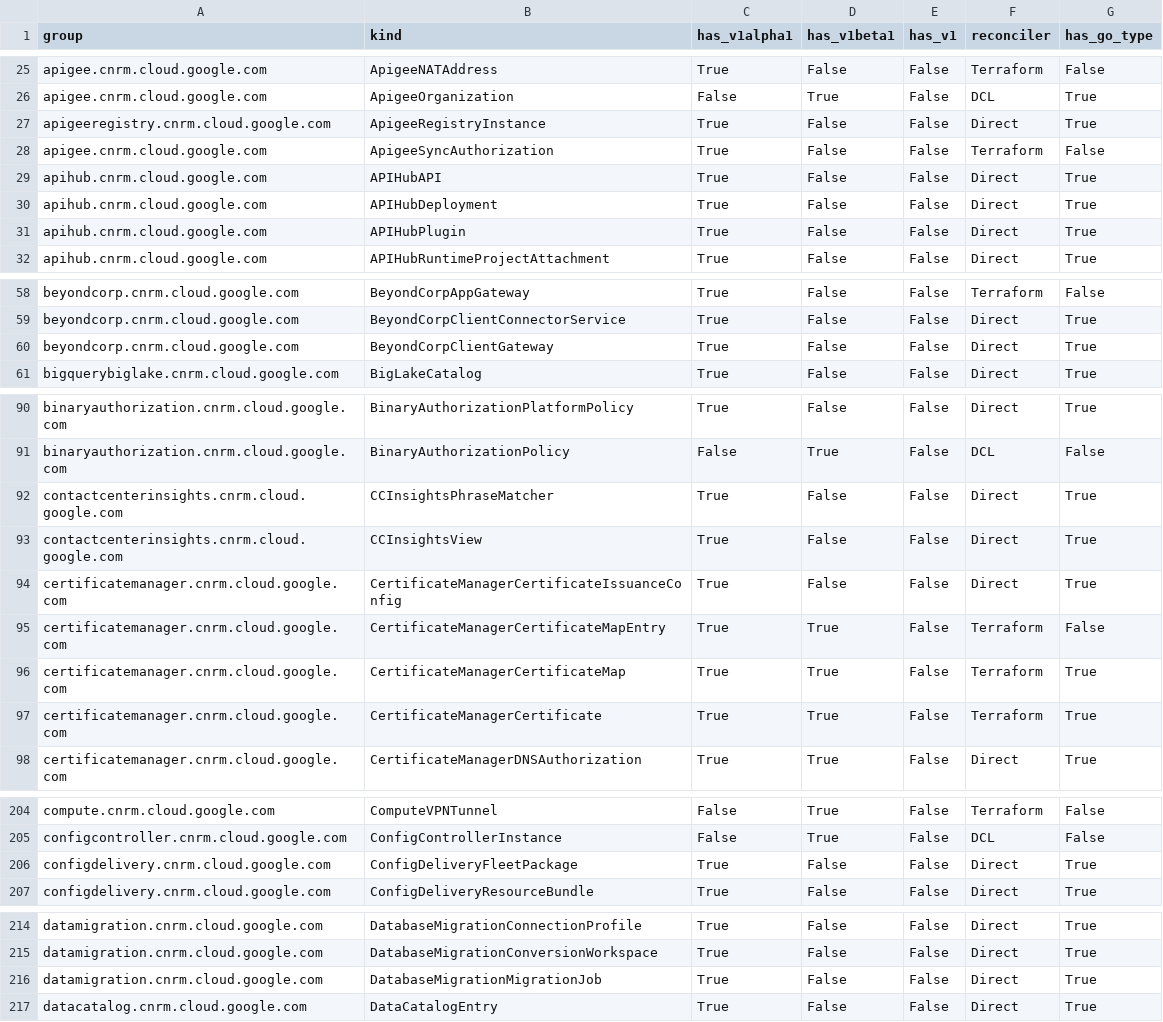
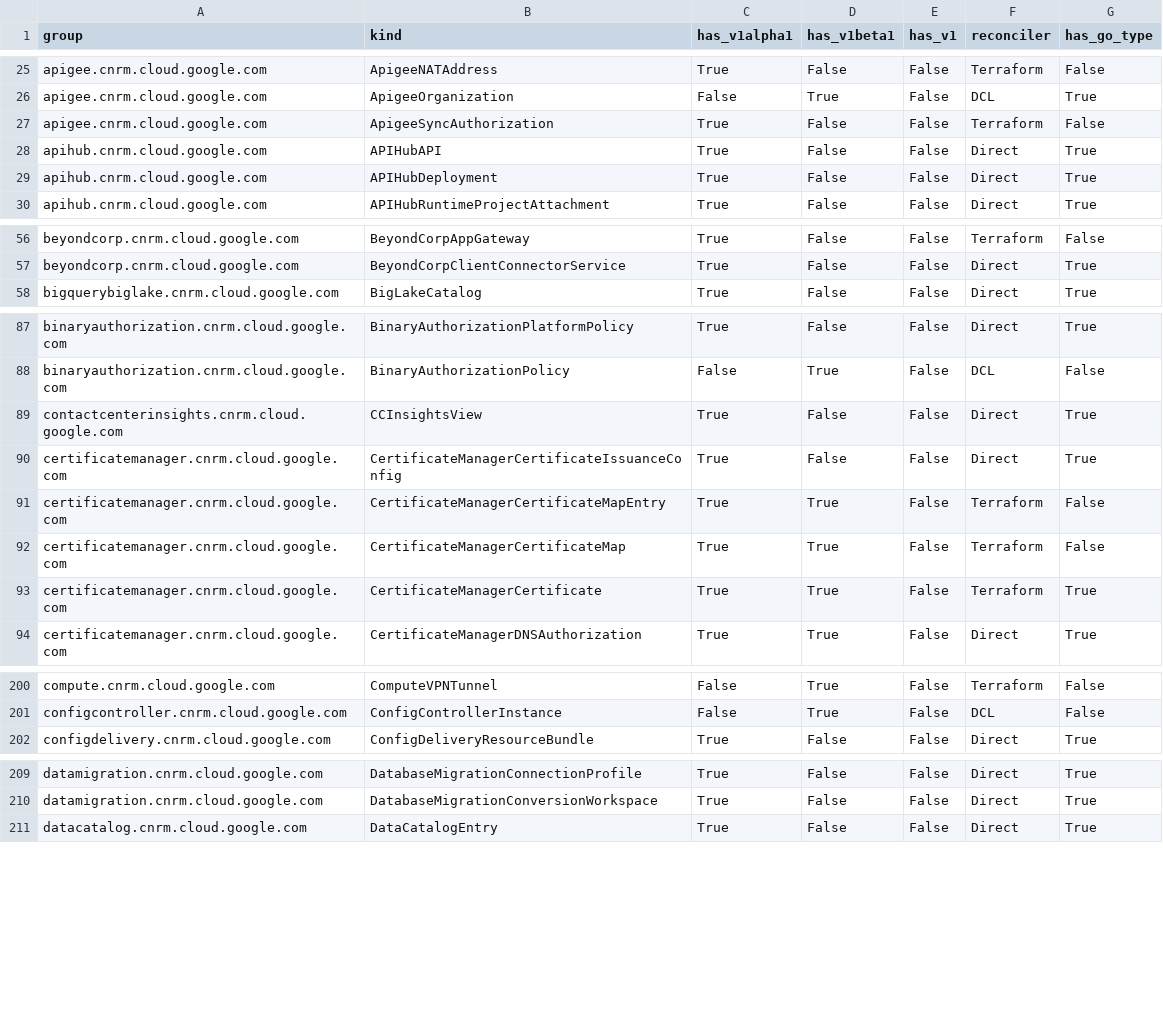
Before and after one commit to GoogleCloudPlatform/k8s-config-connector, a CSV file: docs/reports/crd_report.csv, drawn as a sheet; only a part is shown, gaps mark what is left out; the diff covers the shown part only.

```diff
--- a/docs/reports/crd_report.csv
+++ b/docs/reports/crd_report.csv
@@ -26,3 +26,2 @@ apigee.cnrm.cloud.google.com,ApigeeNATAddress,True,False,False,Terraform,False
 apigee.cnrm.cloud.google.com,ApigeeOrganization,False,True,False,DCL,True
-apigeeregistry.cnrm.cloud.google.com,ApigeeRegistryInstance,True,False,False,Direct,True
 apigee.cnrm.cloud.google.com,ApigeeSyncAuthorization,True,False,False,Terraform,False
@@ -30,3 +29,2 @@ apihub.cnrm.cloud.google.com,APIHubAPI,True,False,False,Direct,True
 apihub.cnrm.cloud.google.com,APIHubDeployment,True,False,False,Direct,True
-apihub.cnrm.cloud.google.com,APIHubPlugin,True,False,False,Direct,True
 apihub.cnrm.cloud.google.com,APIHubRuntimeProjectAttachment,True,False,False,Direct,True
@@ -59,3 +57,2 @@ beyondcorp.cnrm.cloud.google.com,BeyondCorpAppGateway,True,False,False,Terraform
 beyondcorp.cnrm.cloud.google.com,BeyondCorpClientConnectorService,True,False,False,Direct,True
-beyondcorp.cnrm.cloud.google.com,BeyondCorpClientGateway,True,False,False,Direct,True
 bigquerybiglake.cnrm.cloud.google.com,BigLakeCatalog,True,False,False,Direct,True
@@ -91,3 +88,2 @@ binaryauthorization.cnrm.cloud.google.com,BinaryAuthorizationPlatformPolicy,True
 binaryauthorization.cnrm.cloud.google.com,BinaryAuthorizationPolicy,False,True,False,DCL,False
-contactcenterinsights.cnrm.cloud.google.com,CCInsightsPhraseMatcher,True,False,False,Direct,True
 contactcenterinsights.cnrm.cloud.google.com,CCInsightsView,True,False,False,Direct,True
@@ -95,3 +91,3 @@ certificatemanager.cnrm.cloud.google.com,CertificateManagerCertificateIssuanceCo
 certificatemanager.cnrm.cloud.google.com,CertificateManagerCertificateMapEntry,True,True,False,Terraform,False
-certificatemanager.cnrm.cloud.google.com,CertificateManagerCertificateMap,True,True,False,Terraform,True
+certificatemanager.cnrm.cloud.google.com,CertificateManagerCertificateMap,True,True,False,Terraform,False
 certificatemanager.cnrm.cloud.google.com,CertificateManagerCertificate,True,True,False,Terraform,True
@@ -205,3 +201,2 @@ compute.cnrm.cloud.google.com,ComputeVPNTunnel,False,True,False,Terraform,False
 configcontroller.cnrm.cloud.google.com,ConfigControllerInstance,False,True,False,DCL,False
-configdelivery.cnrm.cloud.google.com,ConfigDeliveryFleetPackage,True,False,False,Direct,True
 configdelivery.cnrm.cloud.google.com,ConfigDeliveryResourceBundle,True,False,False,Direct,True
@@ -215,3 +210,2 @@ datamigration.cnrm.cloud.google.com,DatabaseMigrationConnectionProfile,True,Fals
 datamigration.cnrm.cloud.google.com,DatabaseMigrationConversionWorkspace,True,False,False,Direct,True
-datamigration.cnrm.cloud.google.com,DatabaseMigrationMigrationJob,True,False,False,Direct,True
 datacatalog.cnrm.cloud.google.com,DataCatalogEntry,True,False,False,Direct,True
```
Also changed, not shown: 3 removed rows and 4 edited cells elsewhere in this file, 7 other files.
